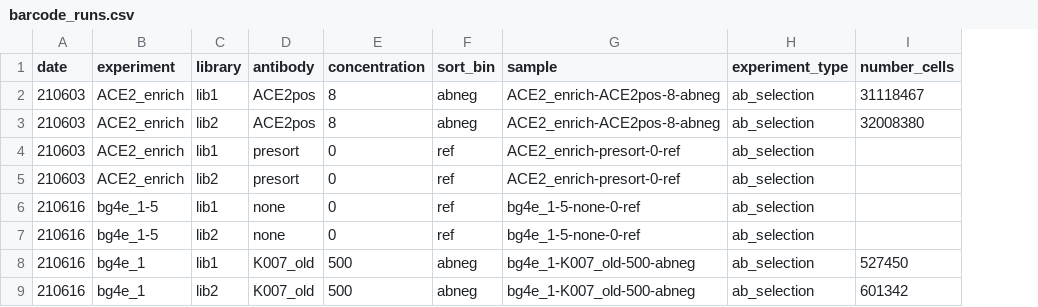
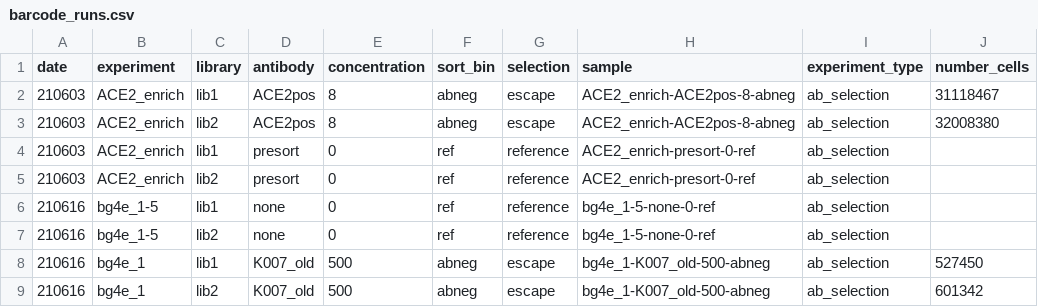
Before and after one commit to jbloomlab/SARS-CoV-2-RBD_B.1.351, a CSV file: data/barcode_runs.csv, drawn as a sheet; only a part is shown; the diff names each change by its address in the sheet, - before the commit and + after, or states it on an @@ line.

Commit message:
calculate antibody-escape scores

```diff
--- a/data/barcode_runs.csv
+++ b/data/barcode_runs.csv
+column G (selection), rows 2-9: escape | escape | reference | reference | reference | reference | escape | escape
```
Also changed, not shown: 3 other files.
